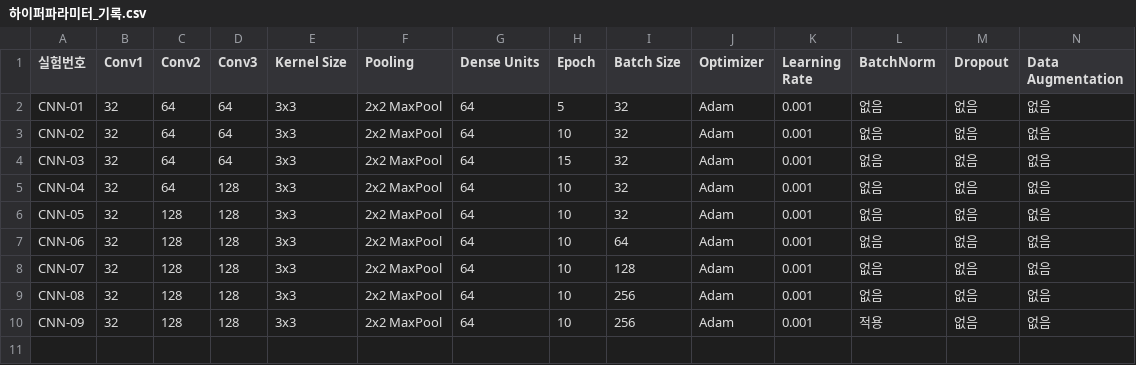
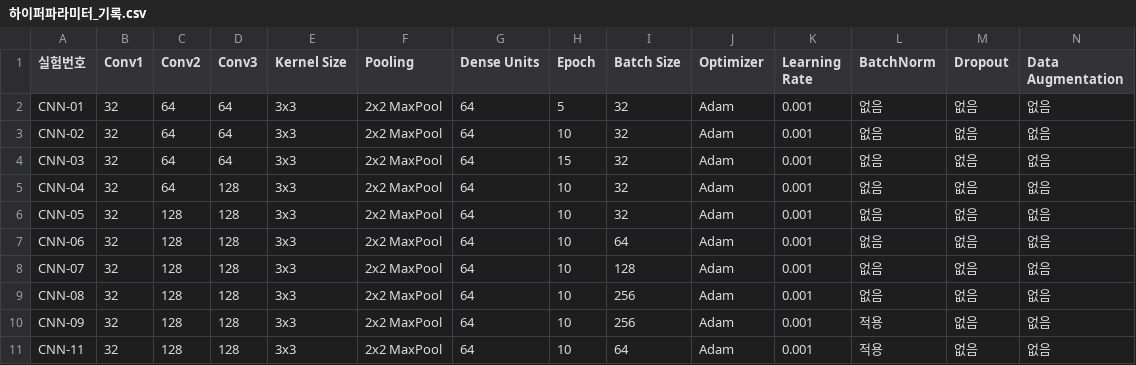
Before and after one commit to Inhamon0108/cifar10-deeplearning-project, a CSV file: 하이퍼파라미터_기록.csv, drawn as a sheet; only a part is shown; rows hold the shown columns only; the diff names each change by its address in the sheet, - before the commit and + after, or states it on an @@ line.

Commit message:
Update 하이퍼파라미터_기록.csv

```diff
--- a/하이퍼파라미터_기록.csv
+++ b/하이퍼파라미터_기록.csv
+row 11: CNN-11 | 32 | 128 | 128 | 3x3 | 2x2 MaxPool | 64 | 10 | 64 | Adam | 0.001 | 적용 | 없음 | 없음
```
